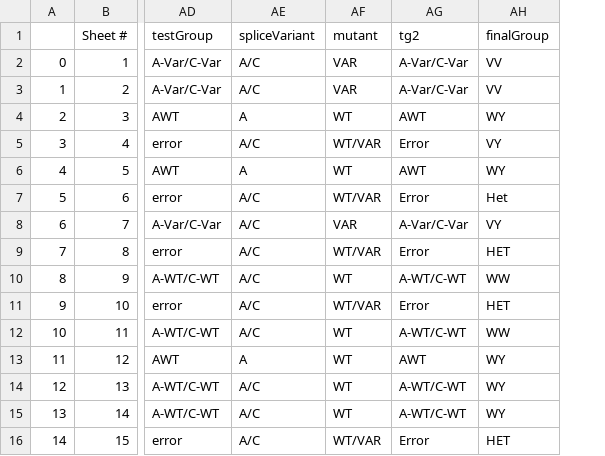
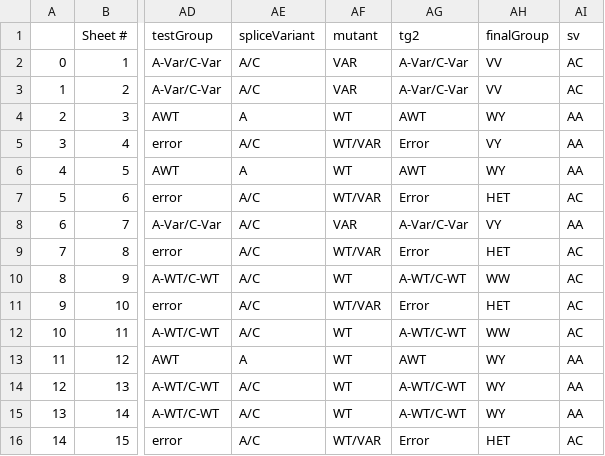
Before and after one commit to ASSahasranamam/thesis, a CSV file: thesis/control.csv, drawn as a sheet; only a part is shown, gaps mark what is left out; the diff names each change by its address in the sheet, - before the commit and + after, or states it on an @@ line.

```diff
--- a/thesis/control.csv
+++ b/thesis/control.csv
+column AI (sv), rows 2-16: AC | AC | AA | AA | AA | AC | AA | AC | AC | AC | AC | AA | AA | AA | AC
-AH7 (finalGroup): Het
+AH7 (finalGroup): HET
```
Also changed, not shown: thesis/NewCols.csv, thesis/lps.csv, 4 other files.
